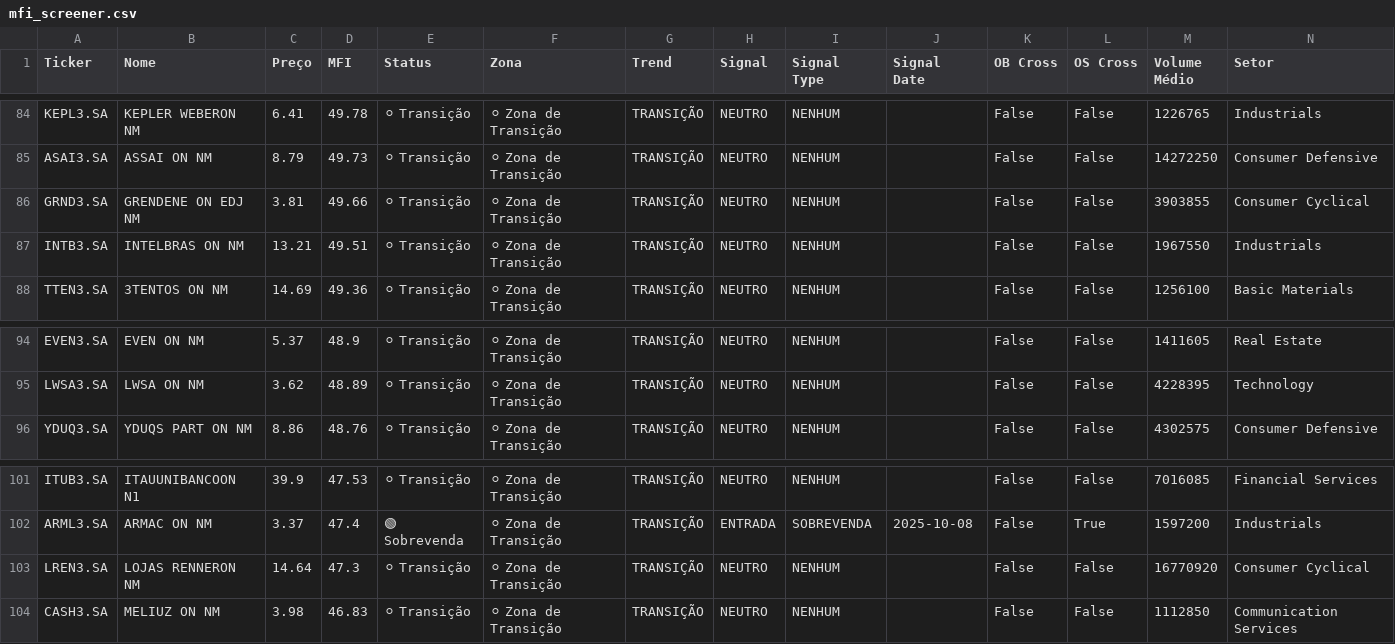
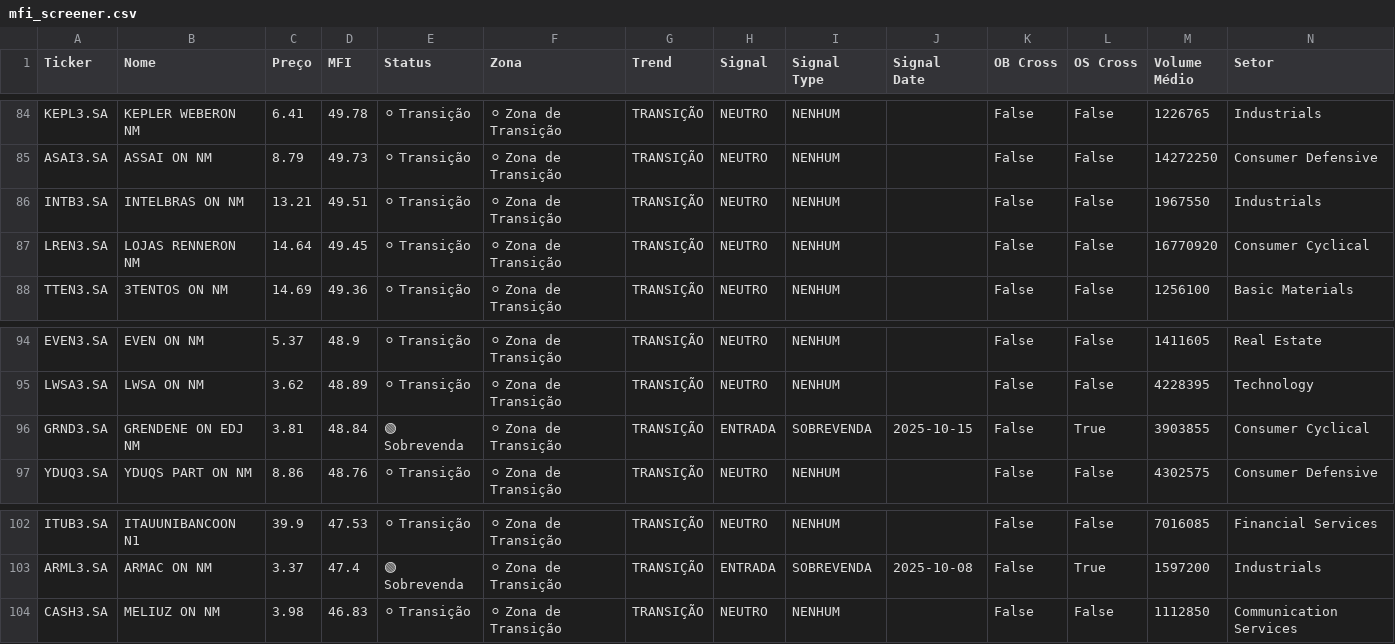
Before and after one commit to julianimmj/screener-mfi, a CSV file: data/mfi_screener.csv, drawn as a sheet; only a part is shown, gaps mark what is left out.

```diff
--- a/data/mfi_screener.csv
+++ b/data/mfi_screener.csv
@@ -85,4 +85,4 @@ KEPL3.SA,KEPLER WEBERON      NM,6.41,49.78,⚪ Transição,⚪ Zona de Transiç
 ASAI3.SA,ASSAI       ON      NM,8.79,49.73,⚪ Transição,⚪ Zona de Transição,TRANSIÇÃO,NEUTRO,NENHUM,,False,False,14272250,Consumer Defensive
-GRND3.SA,GRENDENE    ON  EDJ NM,3.81,49.66,⚪ Transição,⚪ Zona de Transição,TRANSIÇÃO,NEUTRO,NENHUM,,False,False,3903855,Consumer Cyclical
 INTB3.SA,INTELBRAS   ON      NM,13.21,49.51,⚪ Transição,⚪ Zona de Transição,TRANSIÇÃO,NEUTRO,NENHUM,,False,False,1967550,Industrials
+LREN3.SA,LOJAS RENNERON      NM,14.64,49.45,⚪ Transição,⚪ Zona de Transição,TRANSIÇÃO,NEUTRO,NENHUM,,False,False,16770920,Consumer Cyclical
 TTEN3.SA,3TENTOS     ON      NM,14.69,49.36,⚪ Transição,⚪ Zona de Transição,TRANSIÇÃO,NEUTRO,NENHUM,,False,False,1256100,Basic Materials
@@ -95,2 +95,3 @@ EVEN3.SA,EVEN        ON      NM,5.37,48.9,⚪ Transição,⚪ Zona de Transiçã
 LWSA3.SA,LWSA        ON      NM,3.62,48.89,⚪ Transição,⚪ Zona de Transição,TRANSIÇÃO,NEUTRO,NENHUM,,False,False,4228395,Technology
+GRND3.SA,GRENDENE    ON  EDJ NM,3.81,48.84,🟢 Sobrevenda,⚪ Zona de Transição,TRANSIÇÃO,ENTRADA,SOBREVENDA,2025-10-15,False,True,3903855,Consumer Cyclical
 YDUQ3.SA,YDUQS PART  ON      NM,8.86,48.76,⚪ Transição,⚪ Zona de Transição,TRANSIÇÃO,NEUTRO,NENHUM,,False,False,4302575,Consumer Defensive
@@ -102,3 +103,2 @@ ITUB3.SA,ITAUUNIBANCOON      N1,39.9,47.53,⚪ Transição,⚪ Zona de Transiç
 ARML3.SA,ARMAC       ON      NM,3.37,47.4,🟢 Sobrevenda,⚪ Zona de Transição,TRANSIÇÃO,ENTRADA,SOBREVENDA,2025-10-08,False,True,1597200,Industrials
-LREN3.SA,LOJAS RENNERON      NM,14.64,47.3,⚪ Transição,⚪ Zona de Transição,TRANSIÇÃO,NEUTRO,NENHUM,,False,False,16770920,Consumer Cyclical
 CASH3.SA,MELIUZ      ON      NM,3.98,46.83,⚪ Transição,⚪ Zona de Transição,TRANSIÇÃO,NEUTRO,NENHUM,,False,False,1112850,Communication Services
```
Also changed, not shown: 1 other file.
